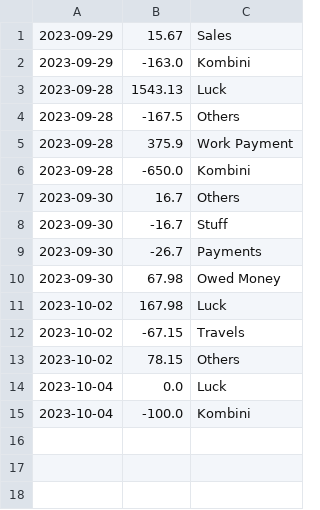
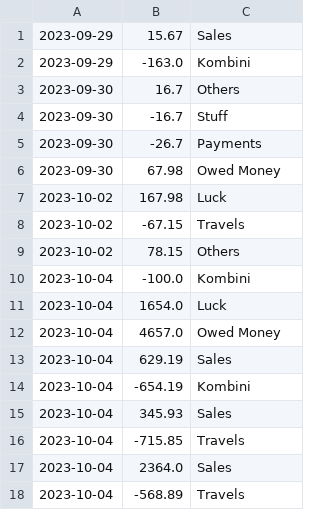
Before and after one commit to VictorRodasISAK/Unit-1, a CSV file: Projects/Project_01_Crypto_Wallet/Project_01_Files/Project_01_Account_Management.csv, drawn as a sheet; removed rows and columns are numbered as before the commit, all else as after; the diff names each change by its address in the sheet, - before the commit and + after, or states it on an @@ line.

Commit message:
Project end

```diff
--- a/Projects/Project_01_Crypto_Wallet/Project_01_Files/Project_01_Account_Management.csv
+++ b/Projects/Project_01_Crypto_Wallet/Project_01_Files/Project_01_Account_Management.csv
-row 3: 2023-09-28 | 1543.13 | Luck
-row 4: 2023-09-28 | -167.5 | Others
-row 5: 2023-09-28 | 375.9 | Work Payment
-row 6: 2023-09-28 | -650.0 | Kombini
-row 14: 2023-10-04 | 0.0 | Luck
+row 11: 2023-10-04 | 1654.0 | Luck
+row 12: 2023-10-04 | 4657.0 | Owed Money
+row 13: 2023-10-04 | 629.19 | Sales
+row 14: 2023-10-04 | -654.19 | Kombini
+row 15: 2023-10-04 | 345.93 | Sales
+row 16: 2023-10-04 | -715.85 | Travels
+row 17: 2023-10-04 | 2364.0 | Sales
+row 18: 2023-10-04 | -568.89 | Travels
```
Also changed, not shown: 3 other files.
